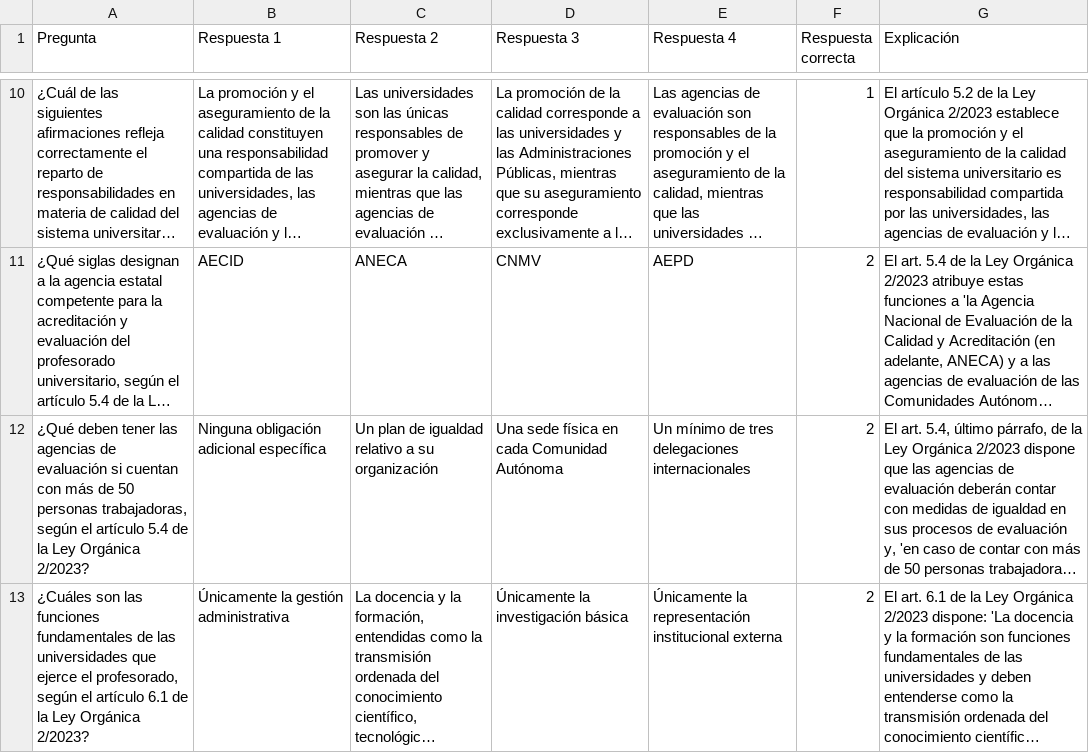
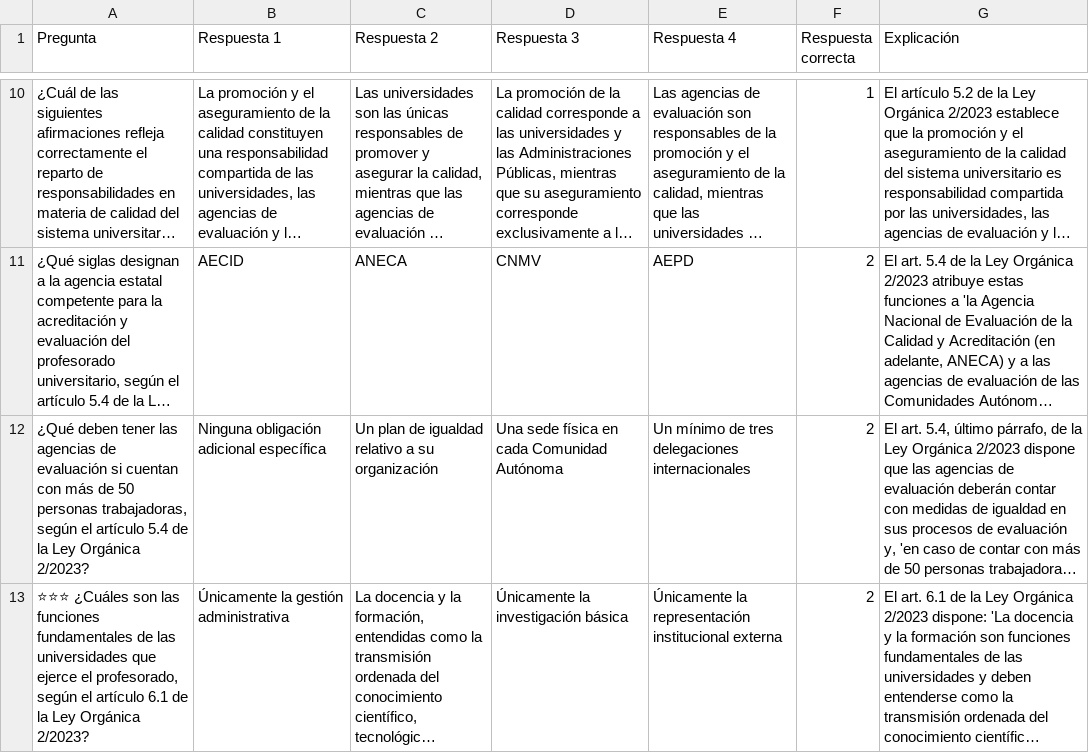
Before and after one commit to DGMonkeyKing/DGMonkeyKing.github.io, a CSV file: quiz-app/preguntas/tema_13_losu_i/losu_parte2_creacion_organizacion_ensenanzas.csv, drawn as a sheet; only a part is shown, gaps mark what is left out; long unchanged cells end in …; the diff covers the shown part only; the diff names each change by its address in the sheet, - before the commit and + after, or states it on an @@ line.

Commit message:
Añadido Tema 9 y mejora de preguntas

```diff
--- a/quiz-app/preguntas/tema_13_losu_i/losu_parte2_creacion_organizacion_ensenanzas.csv
+++ b/quiz-app/preguntas/tema_13_losu_i/losu_parte2_creacion_organizacion_ensenanzas.csv
-A13 (Pregunta): ¿Cuáles son…
+A13 (Pregunta): ⭐⭐⭐ ¿Cuáles son…
```
Also changed, not shown: 3 added rows and 3 edited cells elsewhere in this file, quiz-app/preguntas/tema_13_losu_i/losu_parte6_internacionalizacion.csv, quiz-app/preguntas/tema_14_losu_ii/losu2_parte4_ptgas.csv, 39 other files.
